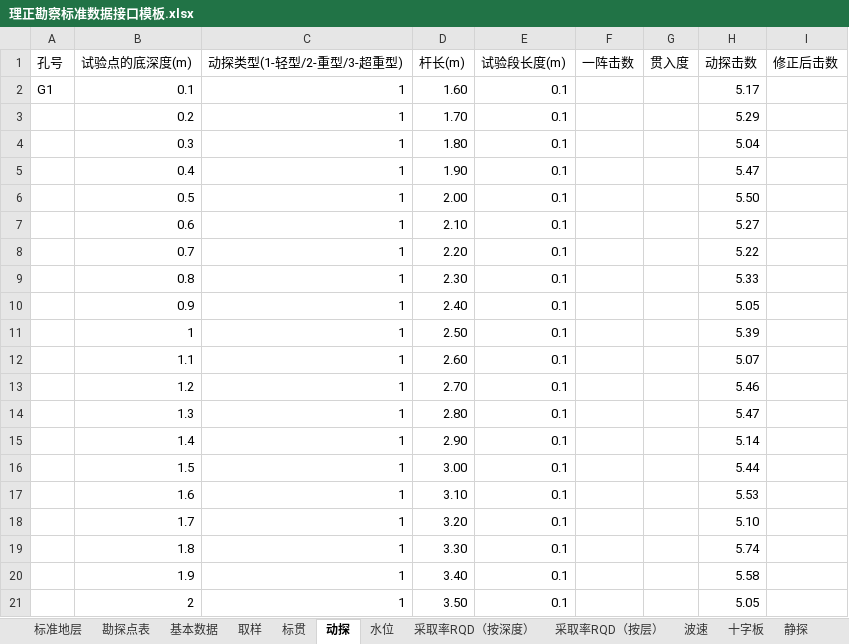
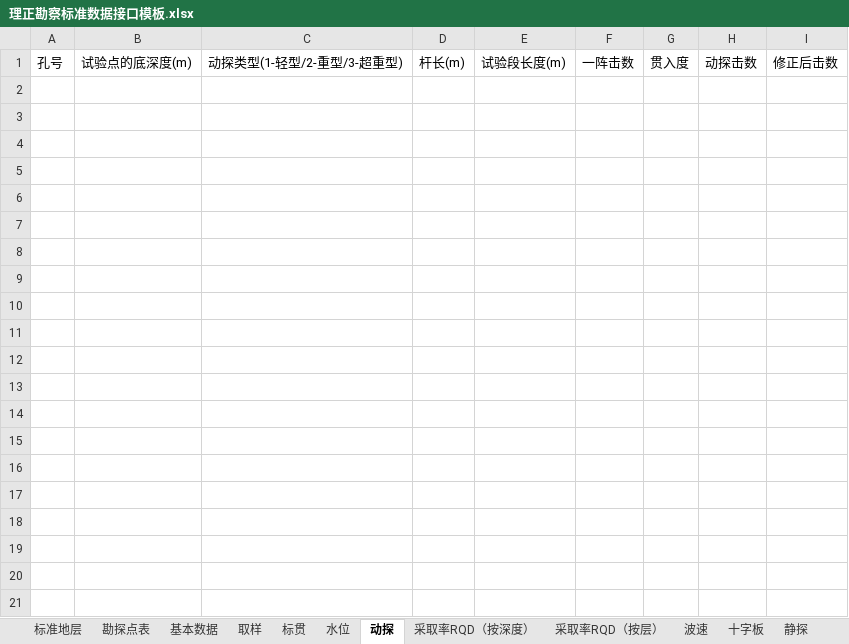
Before and after one commit to mrvx666/easy-lizheng-input, an Excel workbook: 理正勘察标准数据接口模板.xlsx, sheet 动探, drawn as a sheet; only a part is shown; values as stored, in another font and other column widths than the file's, no borders; the diff covers the shown part only; the diff names each change by its address in the sheet, - before the commit and + after, or states it on an @@ line.

```diff
--- a/理正勘察标准数据接口模板.xlsx (sheet 动探)
+++ b/理正勘察标准数据接口模板.xlsx (sheet 动探)
@@ sheet tab order changed: 标准地层 | 勘探点表 | 基本数据 | 取样 | 标贯 | 水位 | 动探 | 采取率RQD（按深度） | 采取率RQD（按层） | 波速 | 十字板 | 静探 @@
-row 2: G1 | 0.1 | 1 | 1.60 | 0.1 |  |  | 5.17
-row 3:  | 0.2 | 1 | 1.70 | 0.1 |  |  | 5.29
-row 4:  | 0.3 | 1 | 1.80 | 0.1 |  |  | 5.04
-row 5:  | 0.4 | 1 | 1.90 | 0.1 |  |  | 5.47
-row 6:  | 0.5 | 1 | 2.00 | 0.1 |  |  | 5.50
-row 7:  | 0.6 | 1 | 2.10 | 0.1 |  |  | 5.27
-row 8:  | 0.7 | 1 | 2.20 | 0.1 |  |  | 5.22
-row 9:  | 0.8 | 1 | 2.30 | 0.1 |  |  | 5.33
-row 10:  | 0.9 | 1 | 2.40 | 0.1 |  |  | 5.05
-row 11:  | 1 | 1 | 2.50 | 0.1 |  |  | 5.39
-row 12:  | 1.1 | 1 | 2.60 | 0.1 |  |  | 5.07
-row 13:  | 1.2 | 1 | 2.70 | 0.1 |  |  | 5.46
-row 14:  | 1.3 | 1 | 2.80 | 0.1 |  |  | 5.47
-row 15:  | 1.4 | 1 | 2.90 | 0.1 |  |  | 5.14
-row 16:  | 1.5 | 1 | 3.00 | 0.1 |  |  | 5.44
-row 17:  | 1.6 | 1 | 3.10 | 0.1 |  |  | 5.53
-row 18:  | 1.7 | 1 | 3.20 | 0.1 |  |  | 5.10
-row 19:  | 1.8 | 1 | 3.30 | 0.1 |  |  | 5.74
-row 20:  | 1.9 | 1 | 3.40 | 0.1 |  |  | 5.58
-row 21:  | 2 | 1 | 3.50 | 0.1 |  |  | 5.05
```
Also changed, not shown: 43 removed rows elsewhere in this sheet, sheet 标贯, sheet 勘探点表, sheet 基本数据, sheet 取样, sheet 波速, sheet 水位, 2 more sheets.
